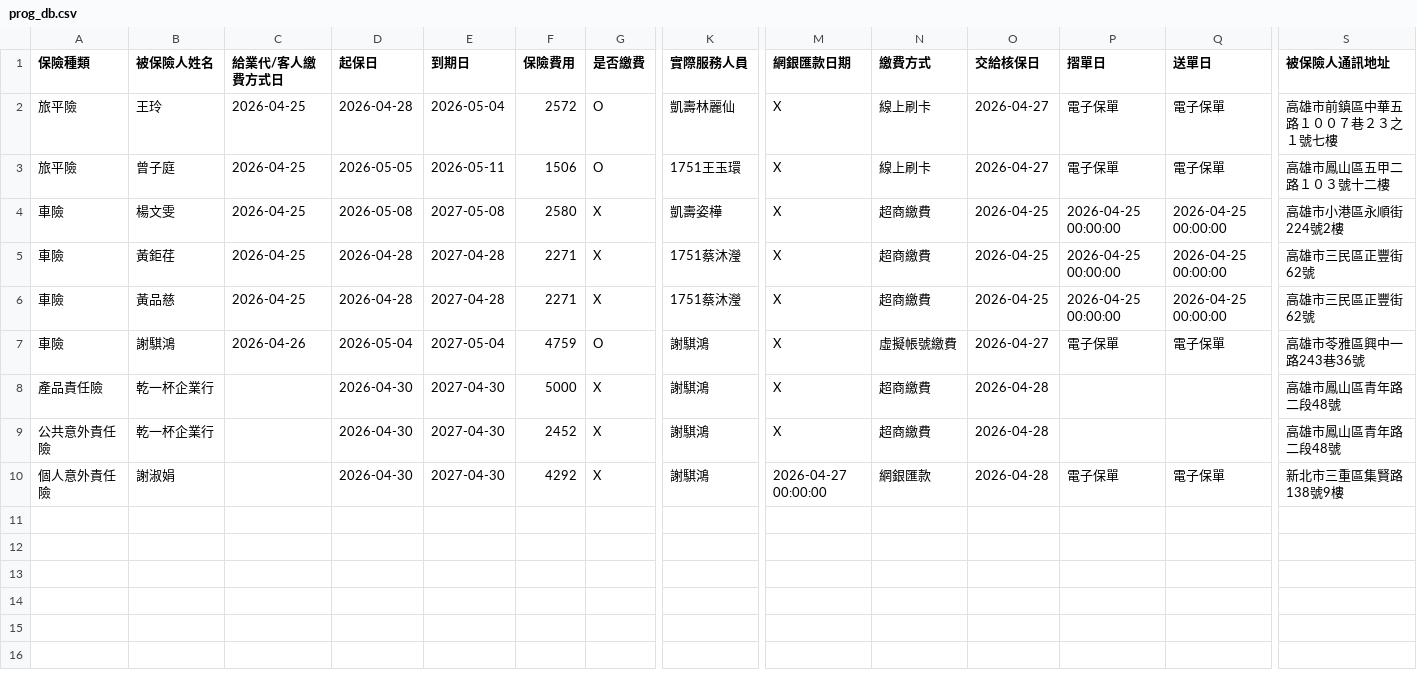
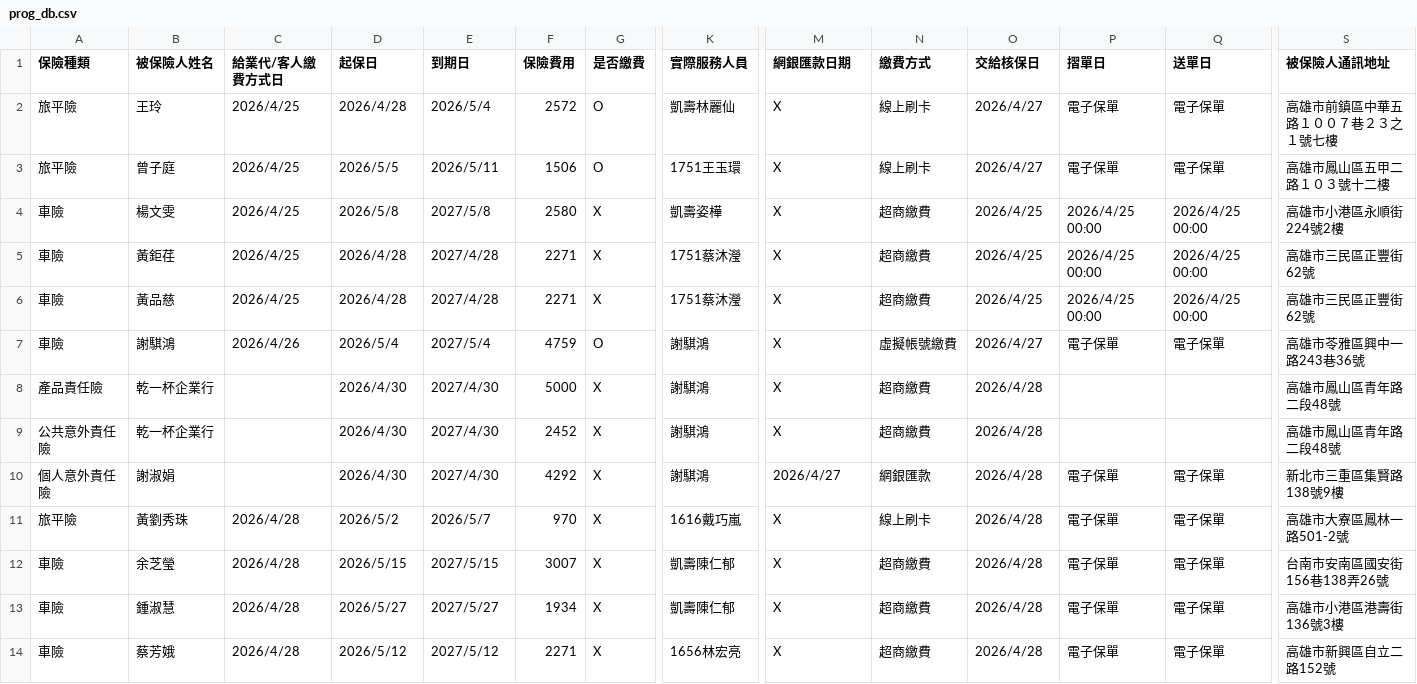
Before and after one commit to ShiauHa-insurance-management-system/insurance_app, a CSV file: prog_db.csv, drawn as a sheet; only a part is shown, gaps mark what is left out; rows hold the shown columns only; the diff names each change by its address in the sheet, - before the commit and + after, or states it on an @@ line.

Commit message:
Add files via upload

```diff
--- a/prog_db.csv
+++ b/prog_db.csv
-C2:C6 (給業代/客人繳費方式日): 2026-04-25
+C2:C6 (給業代/客人繳費方式日): 2026/4/25
-D2 (起保日): 2026-04-28
+D2 (起保日): 2026/4/28
-E2 (到期日): 2026-05-04
+E2 (到期日): 2026/5/4
-O2:O3 (交給核保日): 2026-04-27
+O2:O3 (交給核保日): 2026/4/27
-D3 (起保日): 2026-05-05
+D3 (起保日): 2026/5/5
-E3 (到期日): 2026-05-11
+E3 (到期日): 2026/5/11
-D4 (起保日): 2026-05-08
+D4 (起保日): 2026/5/8
-E4 (到期日): 2027-05-08
+E4 (到期日): 2027/5/8
-O4:O6 (交給核保日): 2026-04-25
+O4:O6 (交給核保日): 2026/4/25
-P4:P6 (摺單日): 2026-04-25 00:00:00
+P4:P6 (摺單日): 2026/4/25 00:00
-Q4:Q6 (送單日): 2026-04-25 00:00:00
+Q4:Q6 (送單日): 2026/4/25 00:00
-D5:D6 (起保日): 2026-04-28
+D5:D6 (起保日): 2026/4/28
-E5:E6 (到期日): 2027-04-28
+E5:E6 (到期日): 2027/4/28
-C7 (給業代/客人繳費方式日): 2026-04-26
+C7 (給業代/客人繳費方式日): 2026/4/26
-D7 (起保日): 2026-05-04
+D7 (起保日): 2026/5/4
-E7 (到期日): 2027-05-04
+E7 (到期日): 2027/5/4
-O7 (交給核保日): 2026-04-27
+O7 (交給核保日): 2026/4/27
-D8:D10 (起保日): 2026-04-30
+D8:D10 (起保日): 2026/4/30
-E8:E10 (到期日): 2027-04-30
+E8:E10 (到期日): 2027/4/30
-O8:O10 (交給核保日): 2026-04-28
+O8:O10 (交給核保日): 2026/4/28
-M10 (網銀匯款日期): 2026-04-27 00:00:00
+M10 (網銀匯款日期): 2026/4/27
+row 11: 旅平險 | 黃劉秀珠 | 2026/4/28 | 2026/5/2 | 2026/5/7 | 970 | X | 1616戴巧嵐 | X | 線上刷卡 | 2026/4/28 | 電子保單 | 電子保單 | 高雄市大寮區鳳林一路501-2號
+row 12: 車險 | 余芝瑩 | 2026/4/28 | 2026/5/15 | 2027/5/15 | 3007 | X | 凱壽陳仁郁 | X | 超商繳費 | 2026/4/28 | 電子保單 | 電子保單 | 台南市安南區國安街156巷138弄26號
+row 13: 車險 | 鍾淑慧 | 2026/4/28 | 2026/5/27 | 2027/5/27 | 1934 | X | 凱壽陳仁郁 | X | 超商繳費 | 2026/4/28 | 電子保單 | 電子保單 | 高雄市小港區港壽街136號3樓
+row 14: 車險 | 蔡芳娥 | 2026/4/28 | 2026/5/12 | 2027/5/12 | 2271 | X | 1656林宏亮 | X | 超商繳費 | 2026/4/28 | 電子保單 | 電子保單 | 高雄市新興區自立二路152號
```
